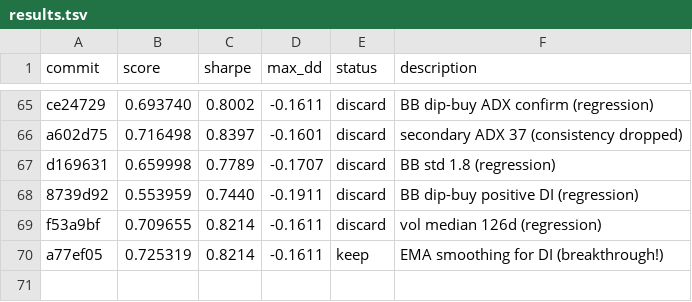
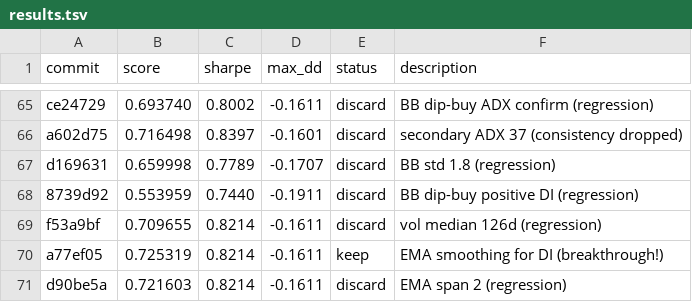
Before and after one commit to auditmos/autoquant, a TSV file: results.tsv, drawn as a sheet; only a part is shown, gaps mark what is left out; the diff names each change by its address in the sheet, - before the commit and + after, or states it on an @@ line.

```diff
--- a/results.tsv
+++ b/results.tsv
+row 71: d90be5a | 0.721603 | 0.8214 | -0.1611 | discard | EMA span 2 (regression)
```
Also changed, not shown: 1 other file.
